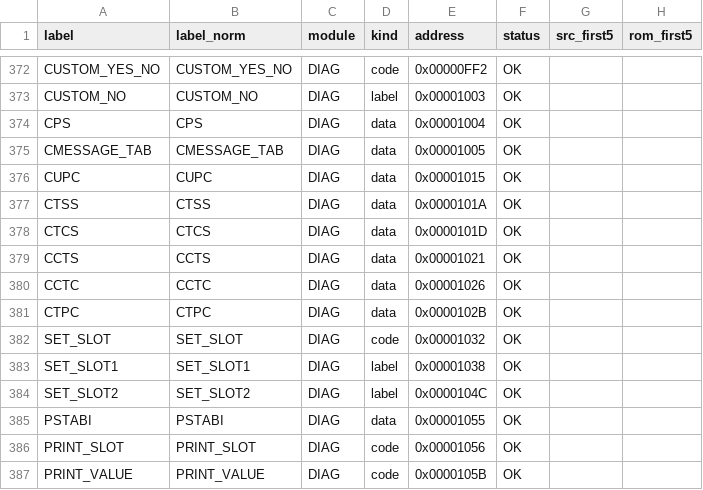
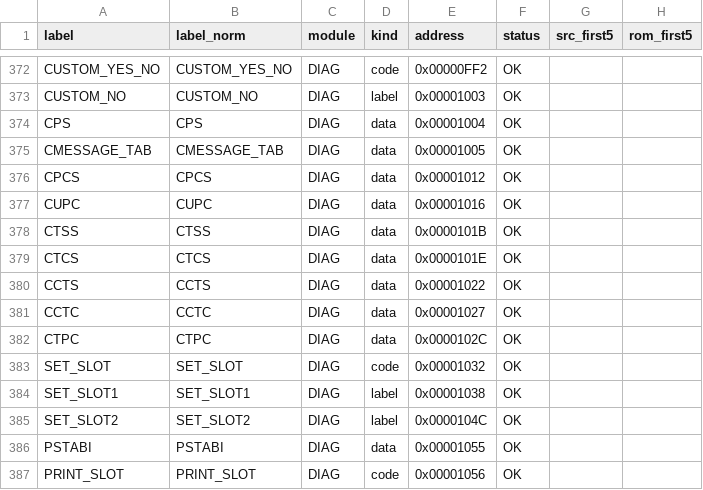
Before and after one commit to jeff-1amstudios/cruisin-usa, a TSV file: tools/ida/log/romlst_labels.tsv, drawn as a sheet; only a part is shown, gaps mark what is left out; the shorter side is filled out with more unchanged rows; the diff covers the shown part only.

```diff
--- a/tools/ida/log/romlst_labels.tsv
+++ b/tools/ida/log/romlst_labels.tsv
@@ -375,8 +375,9 @@ CPS	CPS	DIAG	data	0x00001004	OK
 CMESSAGE_TAB	CMESSAGE_TAB	DIAG	data	0x00001005	OK		
-CUPC	CUPC	DIAG	data	0x00001015	OK		
-CTSS	CTSS	DIAG	data	0x0000101A	OK		
-CTCS	CTCS	DIAG	data	0x0000101D	OK		
-CCTS	CCTS	DIAG	data	0x00001021	OK		
-CCTC	CCTC	DIAG	data	0x00001026	OK		
-CTPC	CTPC	DIAG	data	0x0000102B	OK		
+CPCS	CPCS	DIAG	data	0x00001012	OK		
+CUPC	CUPC	DIAG	data	0x00001016	OK		
+CTSS	CTSS	DIAG	data	0x0000101B	OK		
+CTCS	CTCS	DIAG	data	0x0000101E	OK		
+CCTS	CCTS	DIAG	data	0x00001022	OK		
+CCTC	CCTC	DIAG	data	0x00001027	OK		
+CTPC	CTPC	DIAG	data	0x0000102C	OK		
 SET_SLOT	SET_SLOT	DIAG	code	0x00001032	OK		
```
Also changed, not shown: 16 added rows, 5 removed rows and 4 edited cells elsewhere in this file, tools/ida/log/romlst_run_log.tsv, 5 other files.
